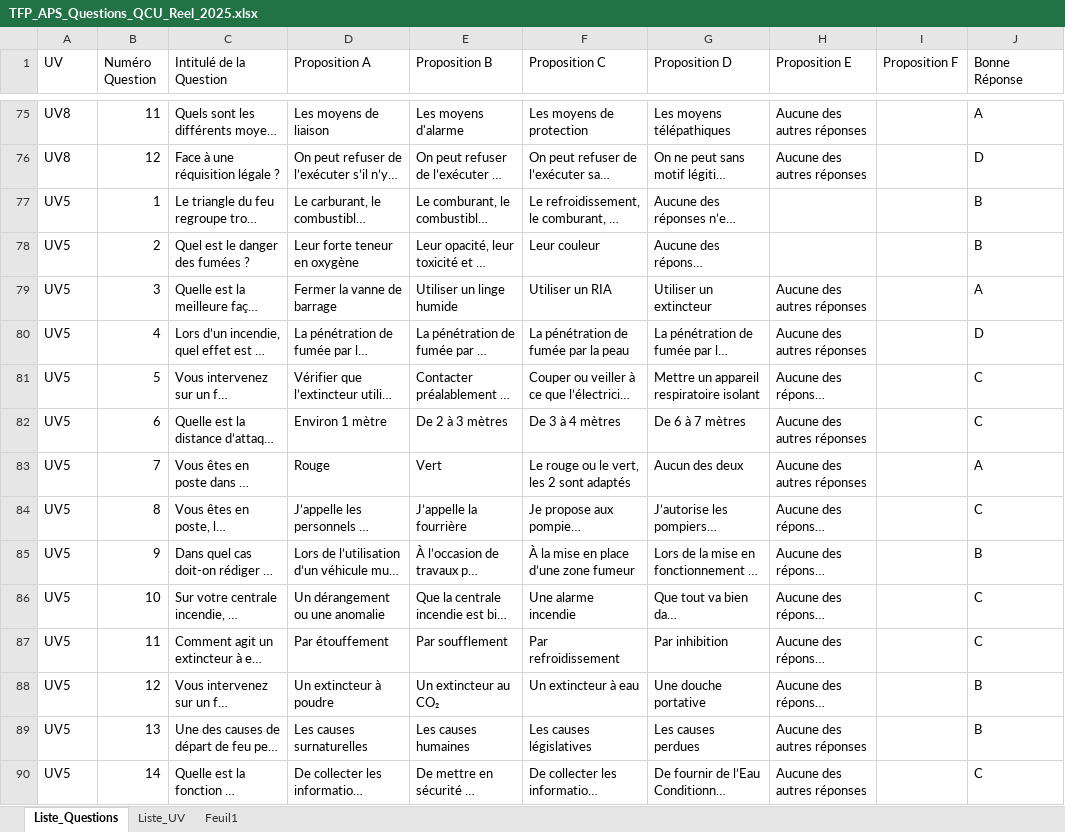
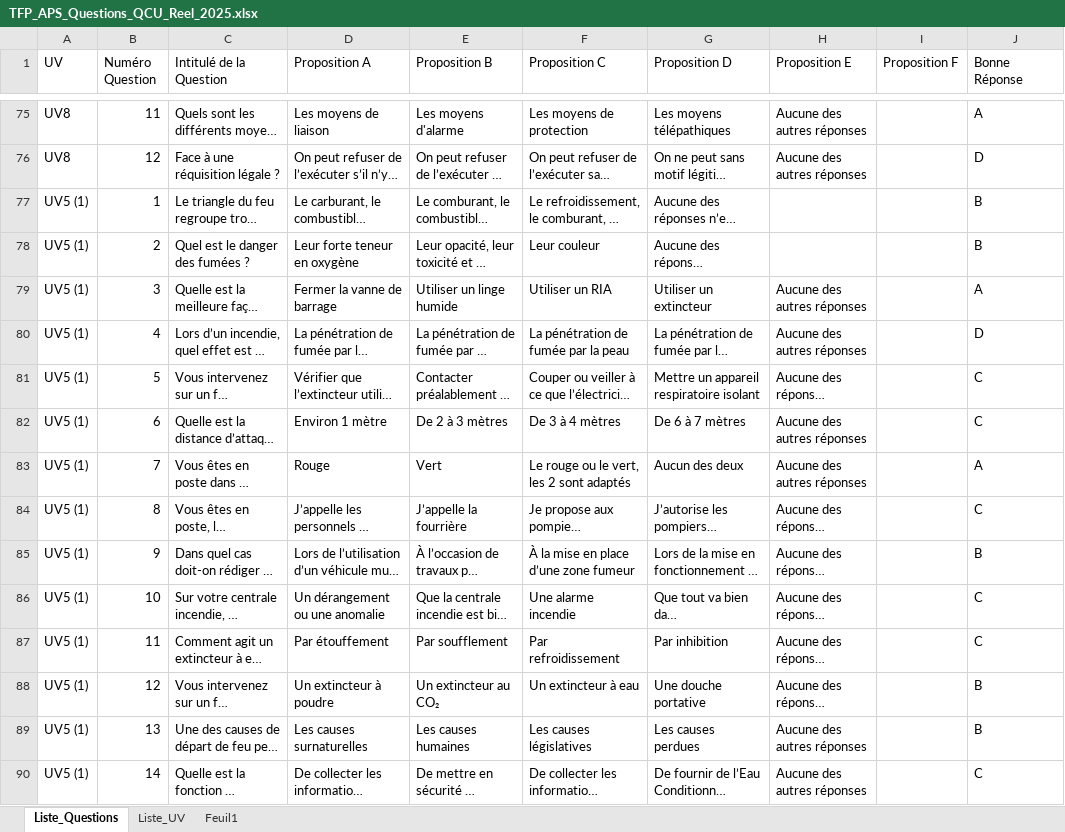
Before and after one commit to Slylele/Questions_TFP_APS, an Excel workbook: TFP_APS_Questions_QCU_Reel_2025.xlsx, sheet Liste_Questions, drawn as a sheet; only a part is shown, gaps mark what is left out; long unchanged cells end in …; values as stored, in another font and other column widths than the file's, no cell formats; charts and pictures and conditional formats not drawn; the diff covers the shown part only; the diff names each change by its address in the sheet, - before the commit and + after, or states it on an @@ line.

```diff
--- a/TFP_APS_Questions_QCU_Reel_2025.xlsx (sheet Liste_Questions)
+++ b/TFP_APS_Questions_QCU_Reel_2025.xlsx (sheet Liste_Questions)
-A77:A90 (UV): UV5
+A77:A90 (UV): UV5 (1)
```
Also changed, not shown: 21 added rows and 92 edited cells elsewhere in this sheet, sheet Liste_UV, cell formats.
